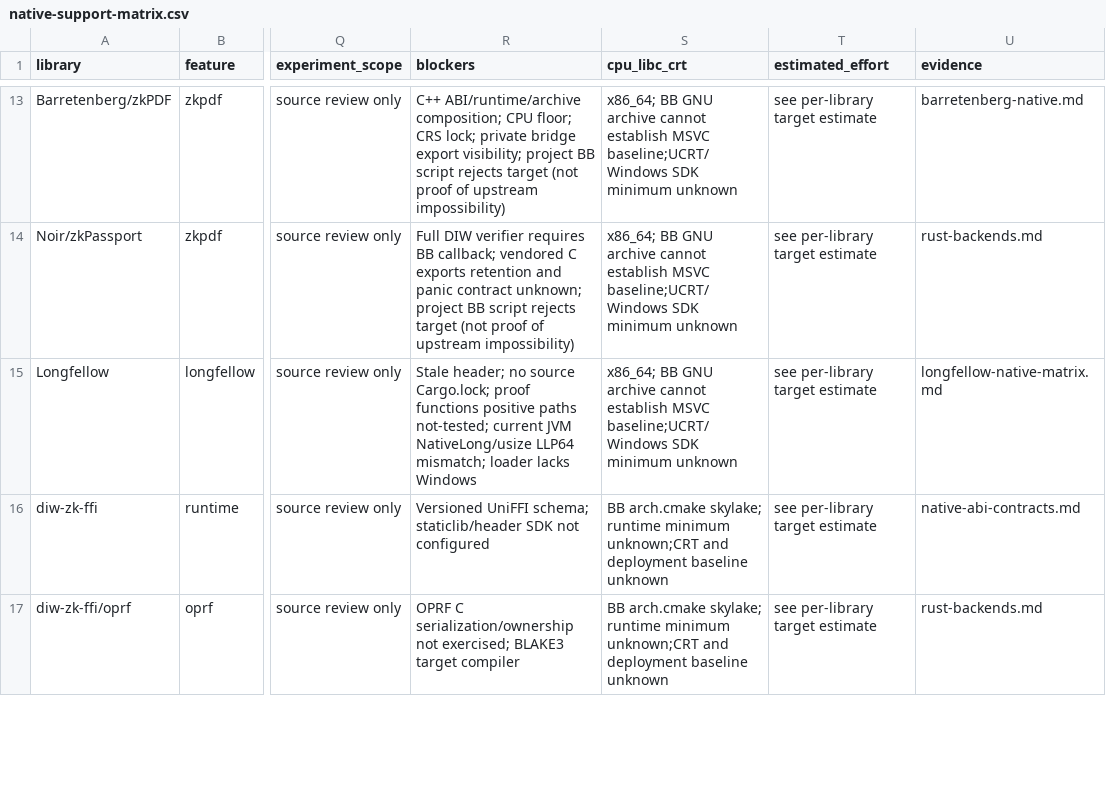
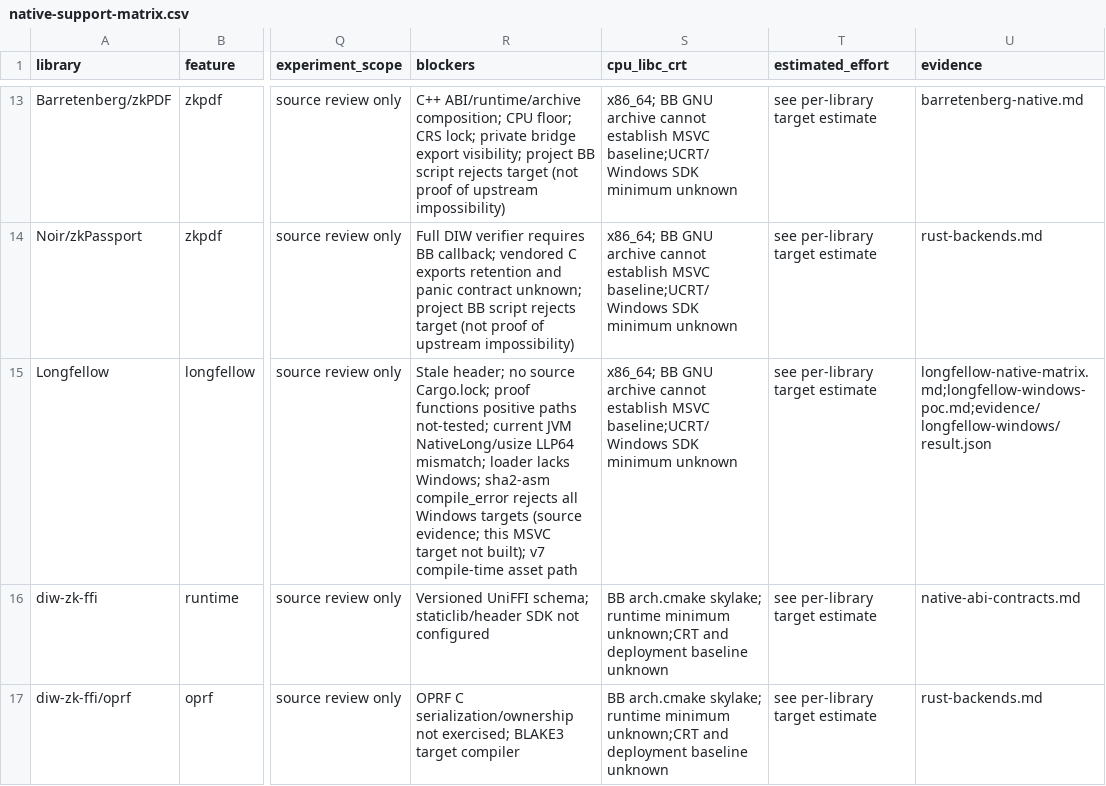
Before and after one commit to mctea01/my-Bonds-fork-android, a CSV file: docs/research/native-dependencies/native-support-matrix.csv, drawn as a sheet; only a part is shown, gaps mark what is left out; the diff covers the shown part only; the diff names each change by its address in the sheet, - before the commit and + after, or states it on an @@ line.

```diff
--- a/docs/research/native-dependencies/native-support-matrix.csv
+++ b/docs/research/native-dependencies/native-support-matrix.csv
-R15 (blockers): …loader lacks Windows
+R15 (blockers): …loader lacks Windows; sha2-asm compile_error rejects all Windows targets (source evidence; this MSVC target not built); v7 compile-time asset path
-U15 (evidence): longfellow-native-matrix.md
+U15 (evidence): longfellow-native-matrix.md;longfellow-windows-poc.md;evidence/longfellow-windows/result.json
```
Also changed, not shown: 11 edited cells elsewhere in this file, docs/research/native-dependencies/native-dependency-inventory.csv, docs/research/native-dependencies/pc-native-ffi-matrix.csv, 43 other files.
